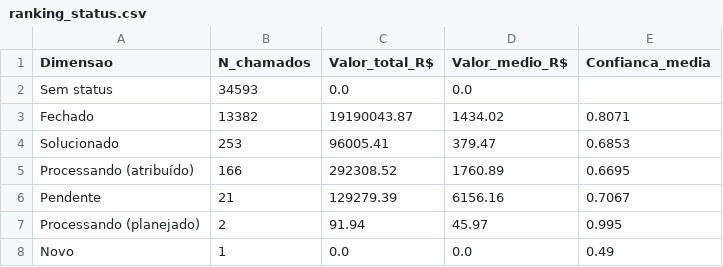
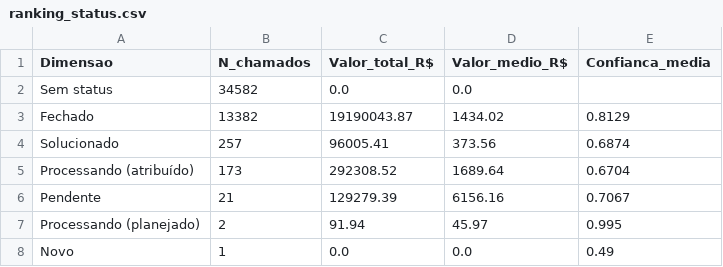
Before and after one commit to adinailson88/malha-estatisticas-associadas, a CSV file: dados_csv/ranking_status.csv, drawn as a sheet.

```diff
--- a/dados_csv/ranking_status.csv
+++ b/dados_csv/ranking_status.csv
@@ -1,6 +1,6 @@
 Dimensao,N_chamados,Valor_total_R$,Valor_medio_R$,Confianca_media
-Sem status,34593,0.0,0.0,
-Fechado,13382,19190043.87,1434.02,0.8071
-Solucionado,253,96005.41,379.47,0.6853
-Processando (atribuído),166,292308.52,1760.89,0.6695
+Sem status,34582,0.0,0.0,
+Fechado,13382,19190043.87,1434.02,0.8129
+Solucionado,257,96005.41,373.56,0.6874
+Processando (atribuído),173,292308.52,1689.64,0.6704
 Pendente,21,129279.39,6156.16,0.7067
```
Also changed, not shown: 19 other files.
